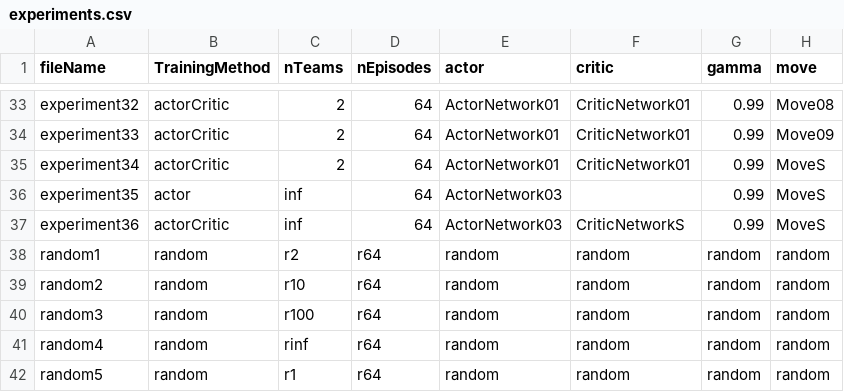
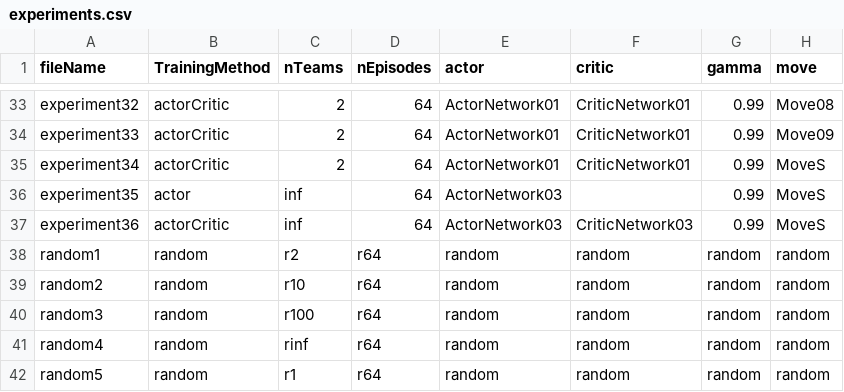
Before and after one commit to SantiagoRR2004/Pokemon-Thesis, a CSV file: data/experiments.csv, drawn as a sheet; only a part is shown, gaps mark what is left out.

```diff
--- a/data/experiments.csv
+++ b/data/experiments.csv
@@ -36,3 +36,3 @@ experiment34,actorCritic,2,64,ActorNetwork01,CriticNetwork01,0.99,MoveS
 experiment35,actor,inf,64,ActorNetwork03,,0.99,MoveS
-experiment36,actorCritic,inf,64,ActorNetwork03,CriticNetworkS,0.99,MoveS
+experiment36,actorCritic,inf,64,ActorNetwork03,CriticNetwork03,0.99,MoveS
 random1,random,r2,r64,random,random,random,random
```
Also changed, not shown: 1 other file.
